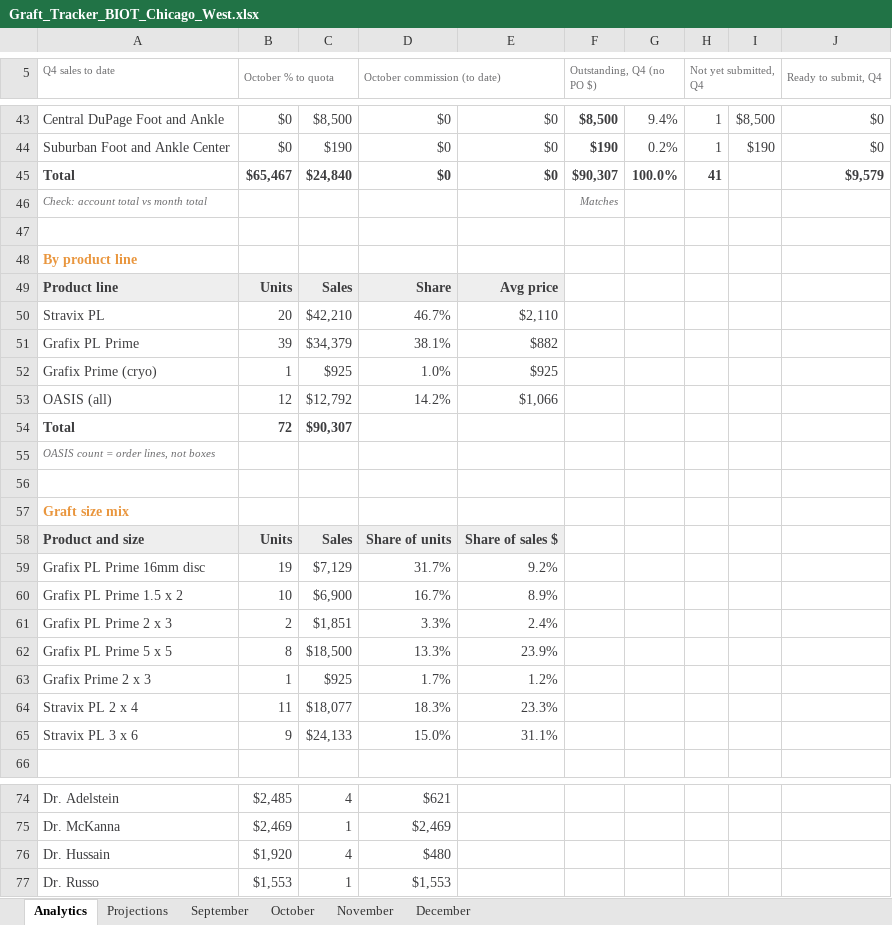
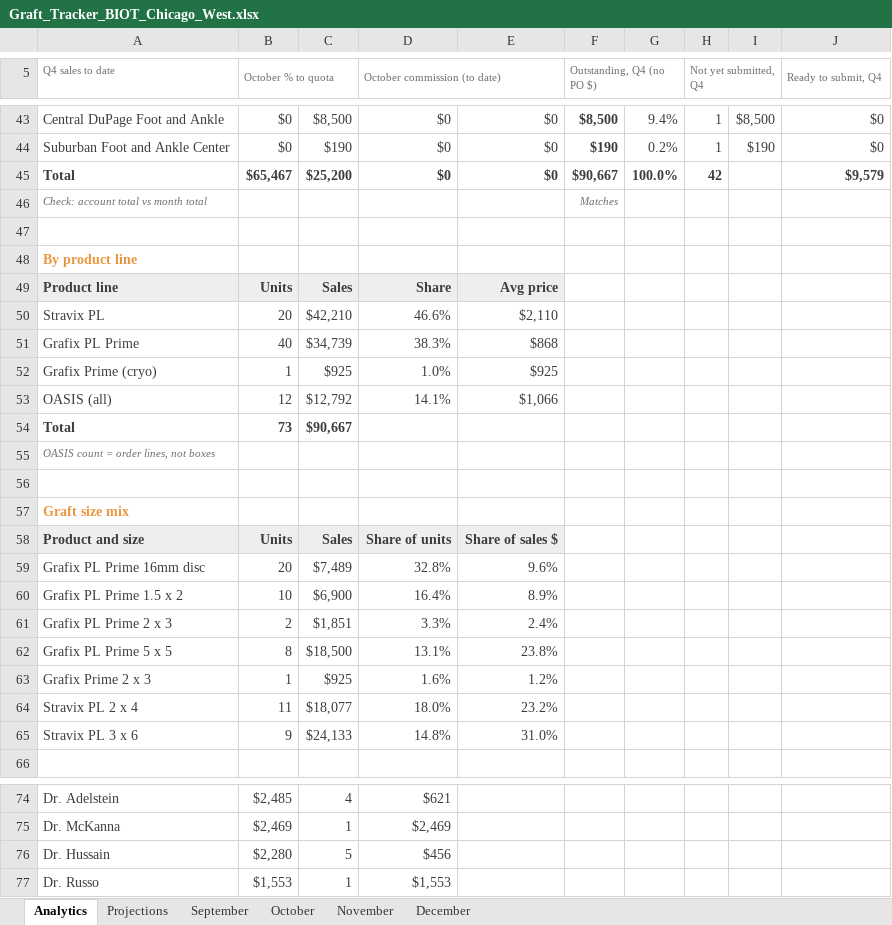
Before and after one commit to ajpeterson113/Graft-Tracker, an Excel workbook: Graft_Tracker_BIOT_Chicago_West.xlsx, sheet Analytics, drawn as a sheet; only a part is shown, gaps mark what is left out; values as stored, in another font and other column widths than the file's, no borders; charts and pictures not drawn; the diff covers the shown part only; the diff names each change by its address in the sheet, - before the commit and + after, or states it on an @@ line.

```diff
--- a/Graft_Tracker_BIOT_Chicago_West.xlsx (sheet Analytics)
+++ b/Graft_Tracker_BIOT_Chicago_West.xlsx (sheet Analytics)
-C45: $24,840
+C45: $25,200
-F45 (Outstanding, Q4 (no PO $)): $90,307
+F45 (Outstanding, Q4 (no PO $)): $90,667
-H45 (Not yet submitted, Q4): 41
+H45 (Not yet submitted, Q4): 42
-D50 (October commission (to date)): 46.7%
+D50 (October commission (to date)): 46.6%
-B51 (October % to quota): 39
+B51 (October % to quota): 40
-C51: $34,379
+C51: $34,739
-D51 (October commission (to date)): 38.1%
+D51 (October commission (to date)): 38.3%
-E51: $882
+E51: $868
-D53 (October commission (to date)): 14.2%
+D53 (October commission (to date)): 14.1%
-B54 (October % to quota): 72
+B54 (October % to quota): 73
-C54: $90,307
+C54: $90,667
-B59 (October % to quota): 19
+B59 (October % to quota): 20
-C59: $7,129
+C59: $7,489
-D59 (October commission (to date)): 31.7%
+D59 (October commission (to date)): 32.8%
-E59: 9.2%
+E59: 9.6%
-D60 (October commission (to date)): 16.7%
+D60 (October commission (to date)): 16.4%
-D62 (October commission (to date)): 13.3%
+D62 (October commission (to date)): 13.1%
-E62: 23.9%
+E62: 23.8%
-D63 (October commission (to date)): 1.7%
+D63 (October commission (to date)): 1.6%
-D64 (October commission (to date)): 18.3%
+D64 (October commission (to date)): 18.0%
-E64: 23.3%
+E64: 23.2%
-D65 (October commission (to date)): 15.0%
+D65 (October commission (to date)): 14.8%
-E65: 31.1%
+E65: 31.0%
-B76 (October % to quota): $1,920
+B76 (October % to quota): $2,280
-C76: 4
+C76: 5
-D76 (October commission (to date)): $480
+D76 (October commission (to date)): $456
```
Also changed, not shown: 1 added row, 1 removed row and 29 edited cells elsewhere in this sheet, sheet Projections, sheet October, charts or pictures.
